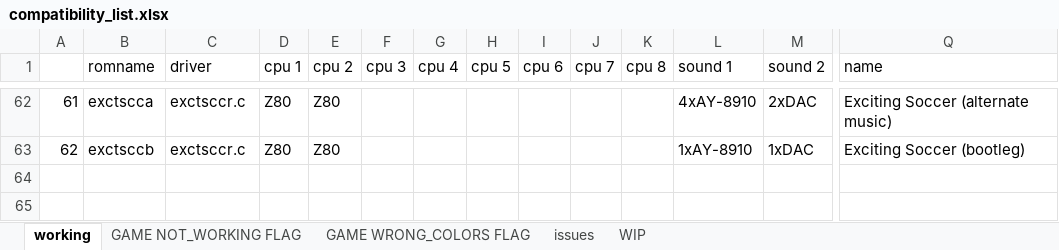
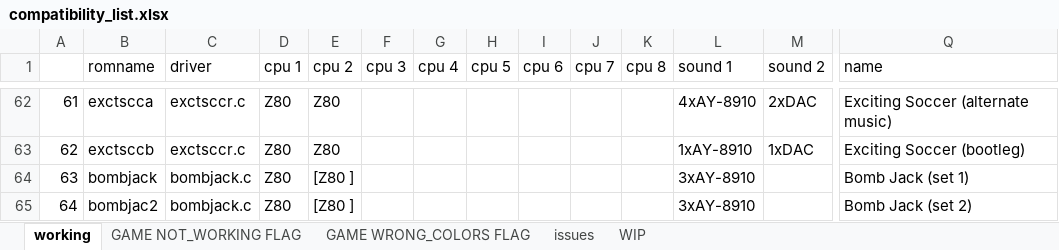
Before and after one commit to javaemus/arcadeflex056, an Excel workbook: compatibility_list.xlsx, sheet working, drawn as a sheet; only a part is shown, gaps mark what is left out; values as stored, in another font and other column widths than the file's, no borders; rows hold the shown columns only; the diff names each change by its address in the sheet, - before the commit and + after, or states it on an @@ line.

Commit message:
Added bombjack driver to fully playable

```diff
--- a/compatibility_list.xlsx (sheet working)
+++ b/compatibility_list.xlsx (sheet working)
+row 64: 63 | bombjack | bombjack.c | Z80 | [Z80 ] |  |  |  |  |  |  | 3xAY-8910 |  | Bomb Jack (set 1)
+row 65: 64 | bombjac2 | bombjack.c | Z80 | [Z80 ] |  |  |  |  |  |  | 3xAY-8910 |  | Bomb Jack (set 2)
```
Also changed, not shown: sheet WIP, 6 other files.
